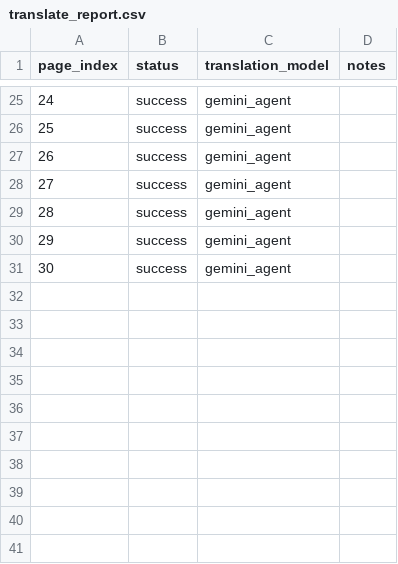
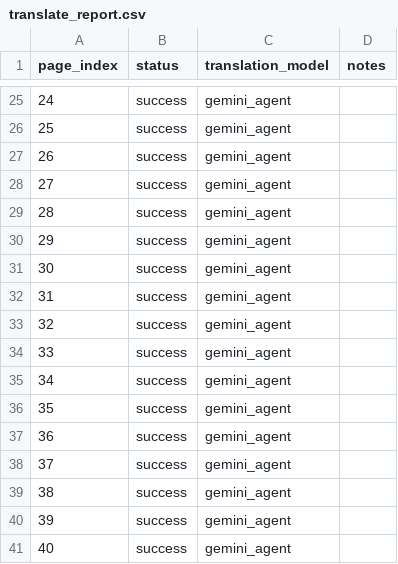
Before and after one commit to 0xharkirat/bhai-hira-singh-translation, a CSV file: out/translate_report.csv, drawn as a sheet; only a part is shown, gaps mark what is left out.

Commit message:
feat: Add translations for Pages 31-40

```diff
--- a/out/translate_report.csv
+++ b/out/translate_report.csv
@@ -31 +31,11 @@ page_index,status,translation_model,notes
 30,success,gemini_agent,
+31,success,gemini_agent,
+32,success,gemini_agent,
+33,success,gemini_agent,
+34,success,gemini_agent,
+35,success,gemini_agent,
+36,success,gemini_agent,
+37,success,gemini_agent,
+38,success,gemini_agent,
+39,success,gemini_agent,
+40,success,gemini_agent,
```
Also changed, not shown: 20 other files.
